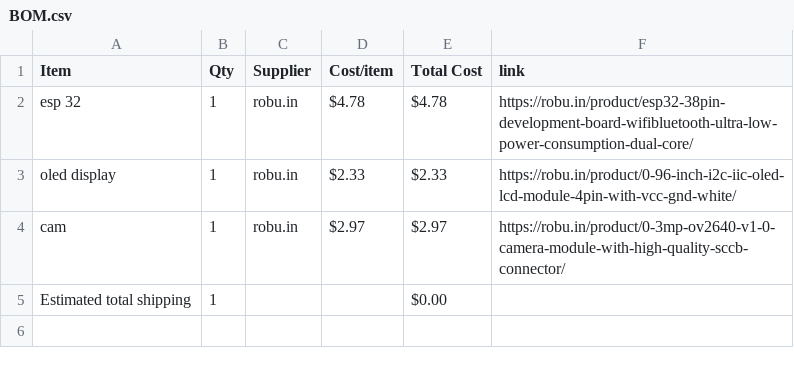
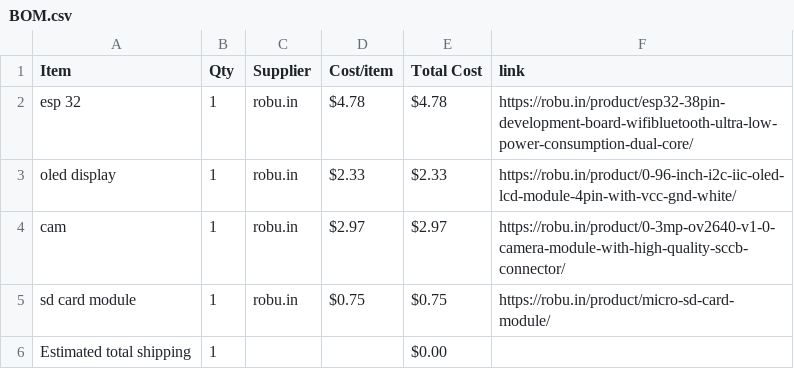
Before and after one commit to ez-pratham/point-camera, a CSV file: BOM.csv, drawn as a sheet.

Commit message:
Sync Point Cam from Half Life

```diff
--- a/BOM.csv
+++ b/BOM.csv
@@ -4,2 +4,3 @@ oled display,1,robu.in,$2.33,$2.33,https://robu.in/product/0-96-inch-i2c-iic-ole
 cam,1,robu.in,$2.97,$2.97,https://robu.in/product/0-3mp-ov2640-v1-0-camera-module-with-high-quality-sccb-connector/
+sd card module,1,robu.in,$0.75,$0.75,https://robu.in/product/micro-sd-card-module/
 Estimated total shipping,1,,,$0.00,
```
